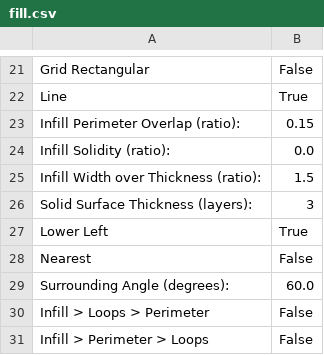
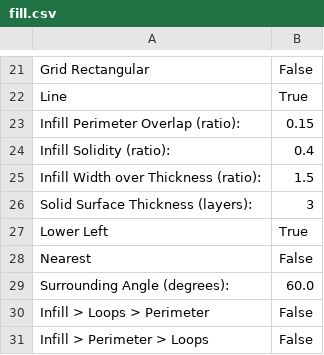
Before and after one commit to alx/skeinforge-dotfile, a CSV file: profiles/extrusion/ABS/fill.csv, drawn as a sheet; only a part is shown, gaps mark what is left out.

```diff
--- a/profiles/extrusion/ABS/fill.csv
+++ b/profiles/extrusion/ABS/fill.csv
@@ -23,3 +23,3 @@ Line	True
 Infill Perimeter Overlap (ratio):	0.15
-Infill Solidity (ratio):	0.0
+Infill Solidity (ratio):	0.4
 Infill Width over Thickness (ratio):	1.5
```
Also changed, not shown: profiles/extrusion/ABS/skeinforge_craft.csv.
